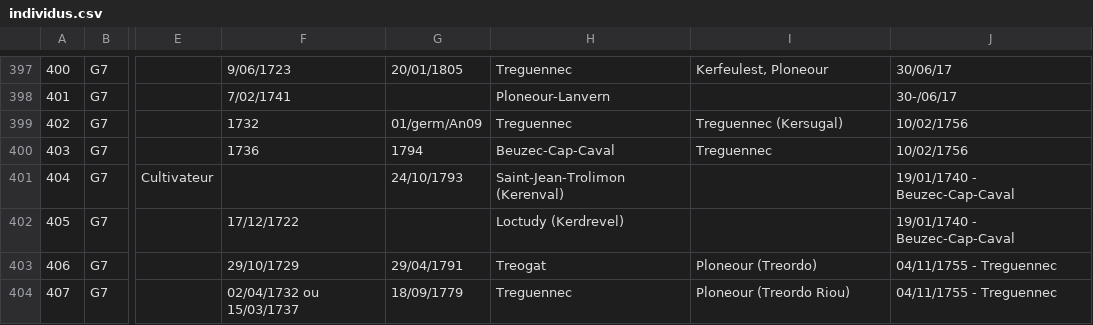
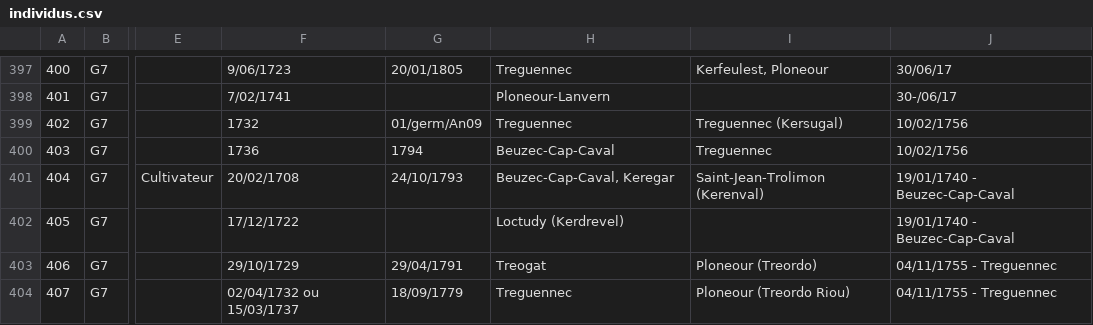
Before and after one commit to katseblodo/Aieux_mes_racines, a CSV file: individus.csv, drawn as a sheet; only a part is shown, gaps mark what is left out; the diff names each change by its address in the sheet, - before the commit and + after, or states it on an @@ line.

Commit message:
Update individus.csv

```diff
--- a/individus.csv
+++ b/individus.csv
-F401: (empty)
+F401: 20/02/1708
-H401: Saint-Jean-Trolimon (Kerenval)
+H401: Beuzec-Cap-Caval, Keregar
-I401: (empty)
+I401: Saint-Jean-Trolimon (Kerenval)
```
